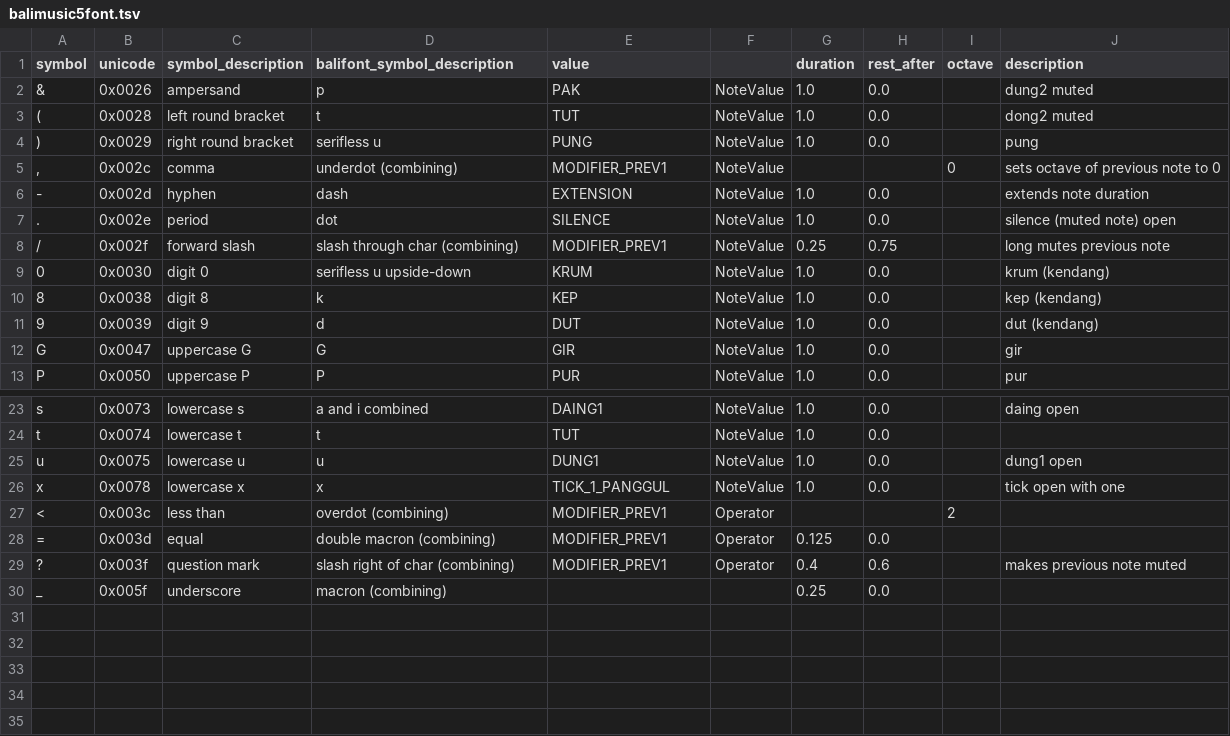
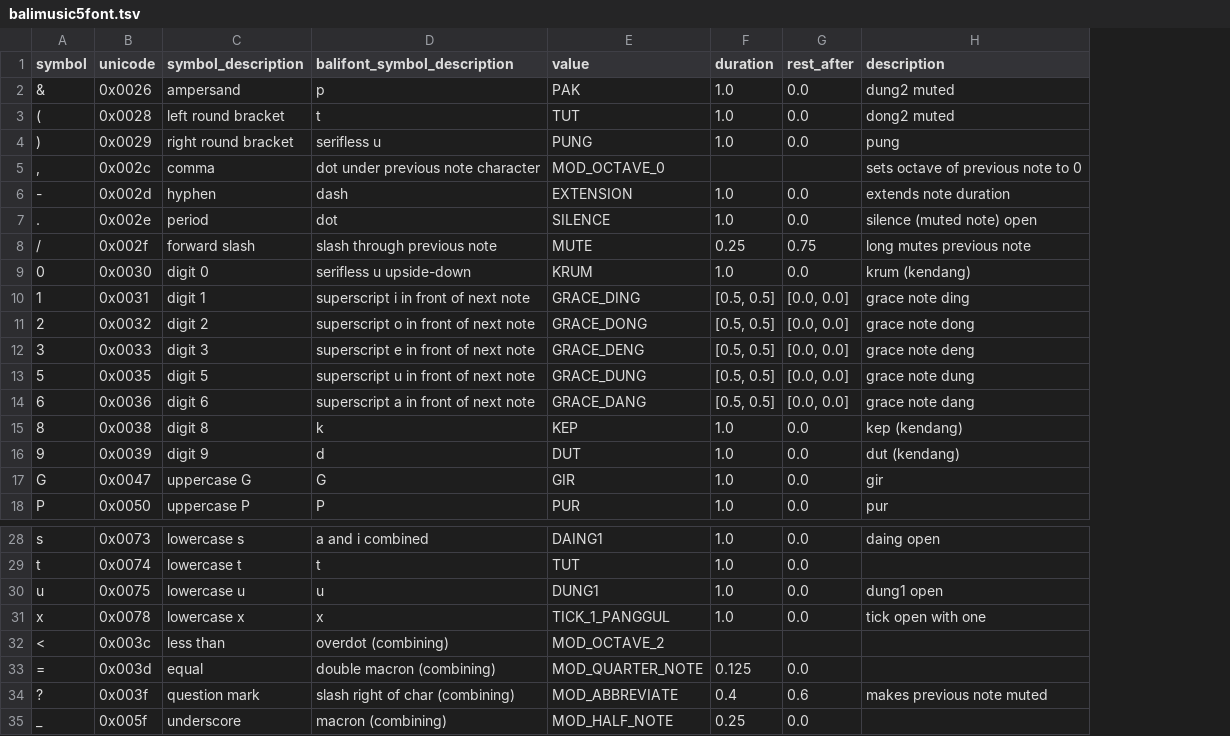
Before and after one commit to marcpaelinck/gamelan-notation, a TSV file: settings/balimusic5font.tsv, drawn as a sheet; only a part is shown, gaps mark what is left out; removed rows and columns are numbered as before the commit, all else as after; the diff names each change by its address in the sheet, - before the commit and + after, or states it on an @@ line.

```diff
--- a/settings/balimusic5font.tsv
+++ b/settings/balimusic5font.tsv
-column F, rows 2-13: all NoteValue; rows 23-29: NoteValue | NoteValue | NoteValue | NoteValue | Operator | Operator | Operator
-column I (octave), row 5: 0; row 27: 2
-D5 (balifont_symbol_description): underdot (combining)
+D5 (balifont_symbol_description): dot under previous note character
-E5 (value): MODIFIER_PREV1
+E5 (value): MOD_OCTAVE_0
-D8 (balifont_symbol_description): slash through char (combining)
+D8 (balifont_symbol_description): slash through previous note
-E8 (value): MODIFIER_PREV1
+E8 (value): MUTE
+row 10: 1 | 0x0031 | digit 1 | superscript i in front of next note | GRACE_DING | [0.5, 0.5] | [0.0, 0.0] | grace note ding
+row 11: 2 | 0x0032 | digit 2 | superscript o in front of next note | GRACE_DONG | [0.5, 0.5] | [0.0, 0.0] | grace note dong
+row 12: 3 | 0x0033 | digit 3 | superscript e in front of next note | GRACE_DENG | [0.5, 0.5] | [0.0, 0.0] | grace note deng
+row 13: 5 | 0x0035 | digit 5 | superscript u in front of next note | GRACE_DUNG | [0.5, 0.5] | [0.0, 0.0] | grace note dung
+row 14: 6 | 0x0036 | digit 6 | superscript a in front of next note | GRACE_DANG | [0.5, 0.5] | [0.0, 0.0] | grace note dang
-E32 (value): MODIFIER_PREV1
+E32 (value): MOD_OCTAVE_2
-E33 (value): MODIFIER_PREV1
+E33 (value): MOD_QUARTER_NOTE
-E34 (value): MODIFIER_PREV1
+E34 (value): MOD_ABBREVIATE
-E35 (value): (empty)
+E35 (value): MOD_HALF_NOTE
```
Also changed, not shown: settings/balimusic4font.tsv, 8 other files.
